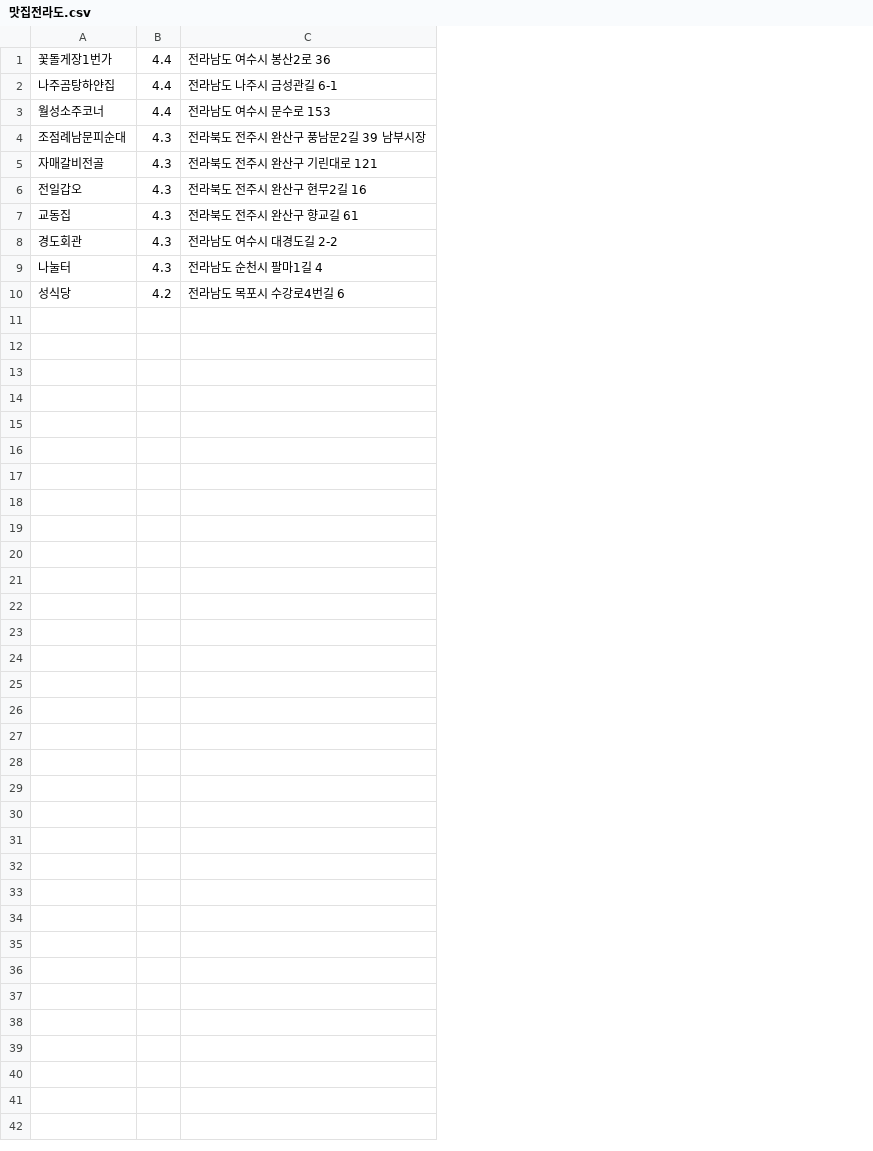
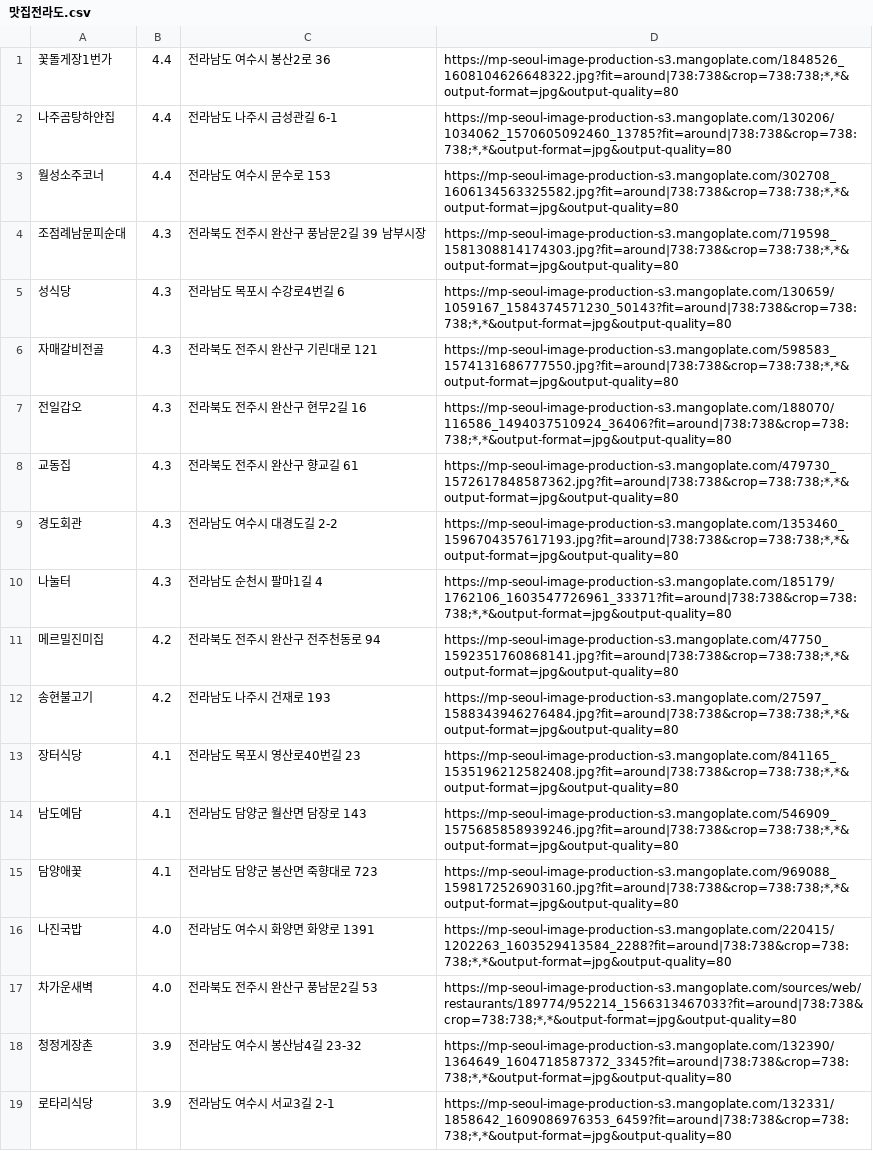
Before and after one commit to kingkaminseo/test, a CSV file: 맛집 찾기/맛집전라도.csv, drawn as a sheet; removed rows and columns are numbered as before the commit, all else as after; the diff names each change by its address in the sheet, - before the commit and + after, or states it on an @@ line.

```diff
--- a/맛집 찾기/맛집전라도.csv
+++ b/맛집 찾기/맛집전라도.csv
+column D, rows 1-4: https://mp-seoul-image-production-s3.mangoplate.com/1848526_1608104626648322.jpg?fit=around|738:738&crop=738:738;*,*&output-format=jpg&output-quality=80 | https://mp-seoul-image-production-s3.mangoplate.com/130206/1034062_1570605092460_13785?fit=around|738:738&crop=738:738;*,*&output-format=jpg&output-quality=80 | https://mp-seoul-image-production-s3.mangoplate.com/302708_1606134563325582.jpg?fit=around|738:738&crop=738:738;*,*&output-format=jpg&output-quality=80 | https://mp-seoul-image-production-s3.mangoplate.com/719598_1581308814174303.jpg?fit=around|738:738&crop=738:738;*,*&output-format=jpg&output-quality=80; rows 6-10: https://mp-seoul-image-production-s3.mangoplate.com/598583_1574131686777550.jpg?fit=around|738:738&crop=738:738;*,*&output-format=jpg&output-quality=80 | https://mp-seoul-image-production-s3.mangoplate.com/188070/116586_1494037510924_36406?fit=around|738:738&crop=738:738;*,*&output-format=jpg&output-quality=80 | https://mp-seoul-image-production-s3.mangoplate.com/479730_1572617848587362.jpg?fit=around|738:738&crop=738:738;*,*&output-format=jpg&output-quality=80 | https://mp-seoul-image-production-s3.mangoplate.com/1353460_1596704357617193.jpg?fit=around|738:738&crop=738:738;*,*&output-format=jpg&output-quality=80 | https://mp-seoul-image-production-s3.mangoplate.com/185179/1762106_1603547726961_33371?fit=around|738:738&crop=738:738;*,*&output-format=jpg&output-quality=80
+row 5: 성식당 | 4.3 | 전라남도 목포시 수강로4번길 6 | https://mp-seoul-image-production-s3.mangoplate.com/130659/1059167_1584374571230_50143?fit=around|738:738&crop=738:738;*,*&output-format=jpg&output-quality=80
-row 10: 성식당 | 4.2 | 전라남도 목포시 수강로4번길 6
+row 11: 메르밀진미집 | 4.2 | 전라북도 전주시 완산구 전주천동로 94 | https://mp-seoul-image-production-s3.mangoplate.com/47750_1592351760868141.jpg?fit=around|738:738&crop=738:738;*,*&output-format=jpg&output-quality=80
+row 12: 송현불고기 | 4.2 | 전라남도 나주시 건재로 193 | https://mp-seoul-image-production-s3.mangoplate.com/27597_1588343946276484.jpg?fit=around|738:738&crop=738:738;*,*&output-format=jpg&output-quality=80
+row 13: 장터식당 | 4.1 | 전라남도 목포시 영산로40번길 23 | https://mp-seoul-image-production-s3.mangoplate.com/841165_1535196212582408.jpg?fit=around|738:738&crop=738:738;*,*&output-format=jpg&output-quality=80
+row 14: 남도예담 | 4.1 | 전라남도 담양군 월산면 담장로 143 | https://mp-seoul-image-production-s3.mangoplate.com/546909_1575685858939246.jpg?fit=around|738:738&crop=738:738;*,*&output-format=jpg&output-quality=80
+row 15: 담양애꽃 | 4.1 | 전라남도 담양군 봉산면 죽향대로 723 | https://mp-seoul-image-production-s3.mangoplate.com/969088_1598172526903160.jpg?fit=around|738:738&crop=738:738;*,*&output-format=jpg&output-quality=80
+row 16: 나진국밥 | 4.0 | 전라남도 여수시 화양면 화양로 1391 | https://mp-seoul-image-production-s3.mangoplate.com/220415/1202263_1603529413584_2288?fit=around|738:738&crop=738:738;*,*&output-format=jpg&output-quality=80
+row 17: 차가운새벽 | 4.0 | 전라북도 전주시 완산구 풍남문2길 53 | https://mp-seoul-image-production-s3.mangoplate.com/sources/web/restaurants/189774/952214_1566313467033?fit=around|738:738&crop=738:738;*,*&output-format=jpg&output-quality=80
+row 18: 청정게장촌 | 3.9 | 전라남도 여수시 봉산남4길 23-32 | https://mp-seoul-image-production-s3.mangoplate.com/132390/1364649_1604718587372_3345?fit=around|738:738&crop=738:738;*,*&output-format=jpg&output-quality=80
+row 19: 로타리식당 | 3.9 | 전라남도 여수시 서교3길 2-1 | https://mp-seoul-image-production-s3.mangoplate.com/132331/1858642_1609086976353_6459?fit=around|738:738&crop=738:738;*,*&output-format=jpg&output-quality=80
```
Also changed, not shown: 맛집 찾기/맛집경상도.csv, 맛집 찾기/맛집대전.csv, 47 other files.
